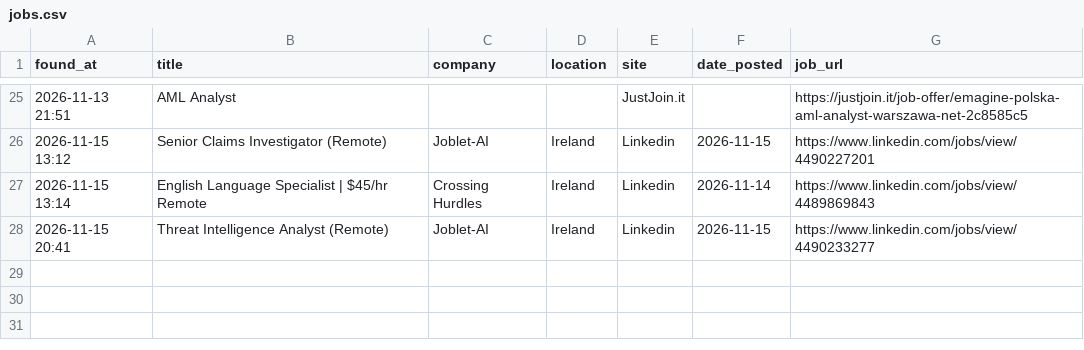
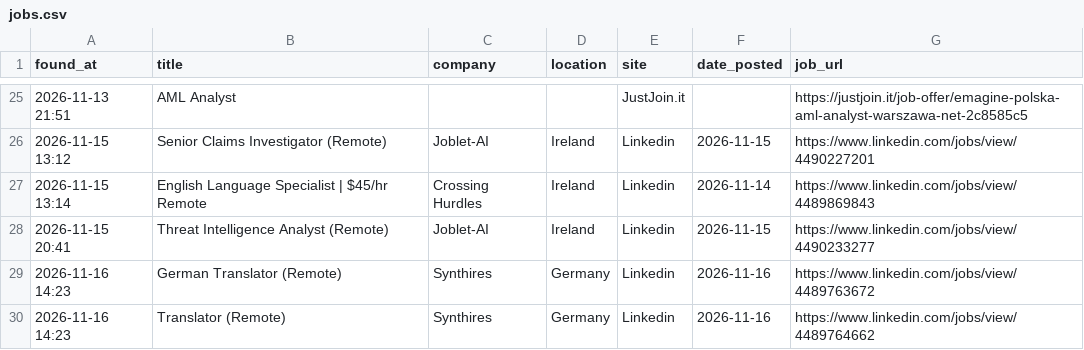
Before and after one commit to trpelka/job-scraper-bot, a CSV file: jobs.csv, drawn as a sheet; only a part is shown, gaps mark what is left out; the diff names each change by its address in the sheet, - before the commit and + after, or states it on an @@ line.

Commit message:
Update recent jobs 2026-11-16 14:29

```diff
--- a/jobs.csv
+++ b/jobs.csv
+row 29: 2026-11-16 14:23 | German Translator (Remote) | Synthires | Germany | Linkedin | 2026-11-16 | https://www.linkedin.com/jobs/view/4489763672
+row 30: 2026-11-16 14:23 | Translator (Remote) | Synthires | Germany | Linkedin | 2026-11-16 | https://www.linkedin.com/jobs/view/4489764662
```
